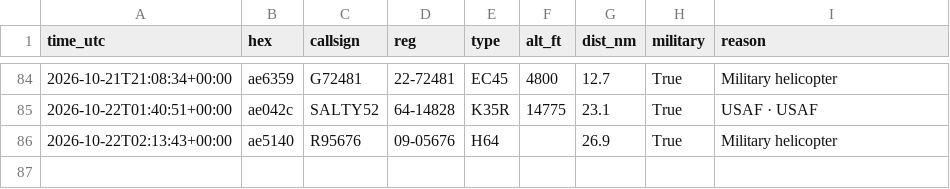
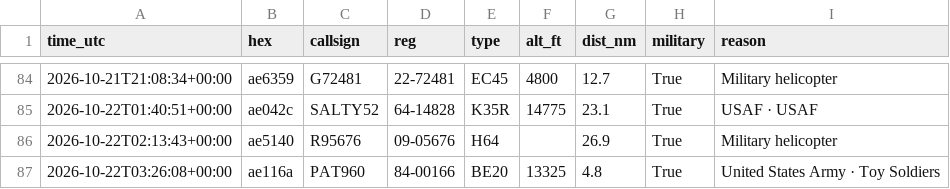
Before and after one commit to kkozinski11/aircraft-alerts, a CSV file: aircraft_log.csv, drawn as a sheet; only a part is shown, gaps mark what is left out.

```diff
--- a/aircraft_log.csv
+++ b/aircraft_log.csv
@@ -86 +86,2 @@ time_utc,hex,callsign,reg,type,alt_ft,dist_nm,military,reason
 2026-10-22T02:13:43+00:00,ae5140,R95676,09-05676,H64,,26.9,True,Military helicopter
+2026-10-22T03:26:08+00:00,ae116a,PAT960,84-00166,BE20,13325,4.8,True,United States Army · Toy Soldiers
```
Also changed, not shown: 1 other file.
